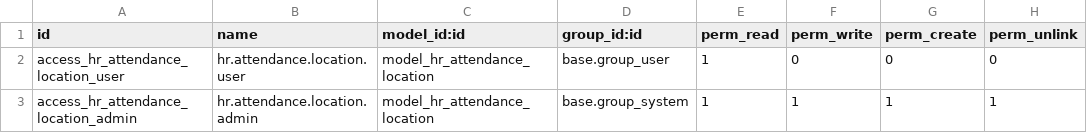
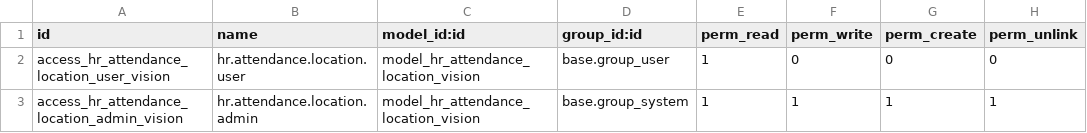
Before and after one commit to ammarhass/kam_custom_addons, a CSV file: bhs_checkin_location/security/ir.model.access.csv, drawn as a sheet.

Commit message:
bhs_checkin_location update

```diff
--- a/bhs_checkin_location/security/ir.model.access.csv
+++ b/bhs_checkin_location/security/ir.model.access.csv
@@ -1,3 +1,3 @@
 id,name,model_id:id,group_id:id,perm_read,perm_write,perm_create,perm_unlink
-access_hr_attendance_location_user,hr.attendance.location.user,model_hr_attendance_location,base.group_user,1,0,0,0
-access_hr_attendance_location_admin,hr.attendance.location.admin,model_hr_attendance_location,base.group_system,1,1,1,1
+access_hr_attendance_location_user_vision,hr.attendance.location.user,model_hr_attendance_location_vision,base.group_user,1,0,0,0
+access_hr_attendance_location_admin_vision,hr.attendance.location.admin,model_hr_attendance_location_vision,base.group_system,1,1,1,1
```
Also changed, not shown: 5 other files.
